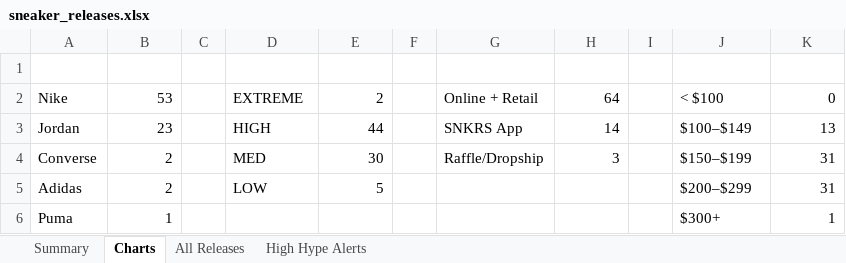
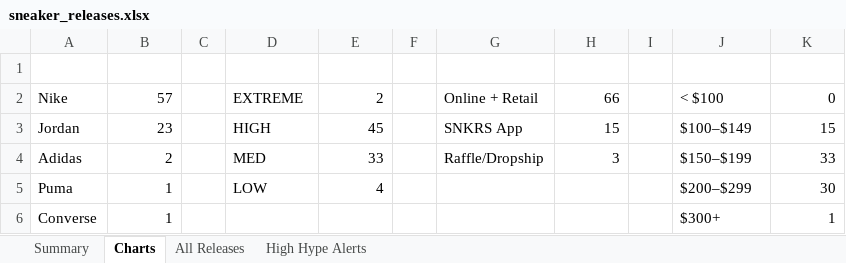
Before and after one commit to lordnader2002-sudo/Shoe-Tracker-v2, an Excel workbook: docs/data/sneaker_releases.xlsx, sheet Charts, drawn as a sheet; values as stored, in another font and other column widths than the file's, no borders; charts and pictures not drawn; removed rows and columns are numbered as before the commit, all else as after; the diff names each change by its address in the sheet, - before the commit and + after, or states it on an @@ line.

```diff
--- a/docs/data/sneaker_releases.xlsx (sheet Charts)
+++ b/docs/data/sneaker_releases.xlsx (sheet Charts)
-B2: 53
+B2: 57
-H2: 64
+H2: 66
-E3: 44
+E3: 45
-H3: 14
+H3: 15
-K3: 13
+K3: 15
-row 4: Converse | 2 |  | MED | 30 |  | Raffle/Dropship | 3 |  | $150–$199 | 31
-D4: LOW
+D4: MED
-E4: 5
+E4: 33
-G4: (empty)
+G4: Raffle/Dropship
-H4: (empty)
+H4: 3
-J4: $200–$299
+J4: $150–$199
-K4: 31
+K4: 33
-D5: (empty)
+D5: LOW
-E5: (empty)
+E5: 4
-J5: $300+
+J5: $200–$299
-K5: 1
+K5: 30
+row 6: Converse | 1 |  |  |  |  |  |  |  | $300+ | 1
```
Also changed, not shown: sheet Summary, sheet All Releases, sheet High Hype Alerts, reports/sneaker_releases.xlsx, 1 other file.
